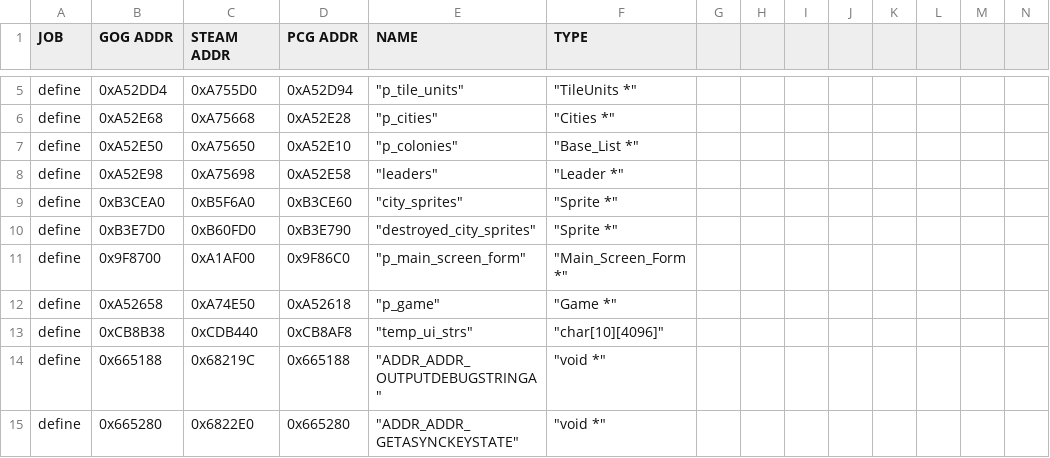
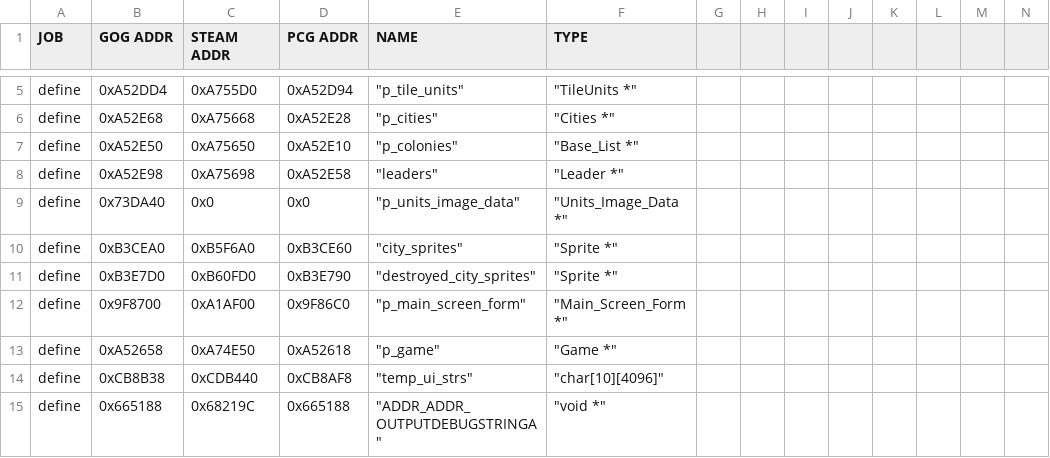
Before and after one commit to instafluff0/C3X_Districts, a CSV file: civ_prog_objects.csv, drawn as a sheet; only a part is shown, gaps mark what is left out; the shorter side is filled out with more unchanged rows; rows hold the shown columns only; the diff names each change by its address in the sheet, - before the commit and + after, or states it on an @@ line.

```diff
--- a/civ_prog_objects.csv
+++ b/civ_prog_objects.csv
+row 9: define | 0x73DA40 | 0x0 | 0x0 | "p_units_image_data" | "Units_Image_Data *"
```
Also changed, not shown: 3 other files.
